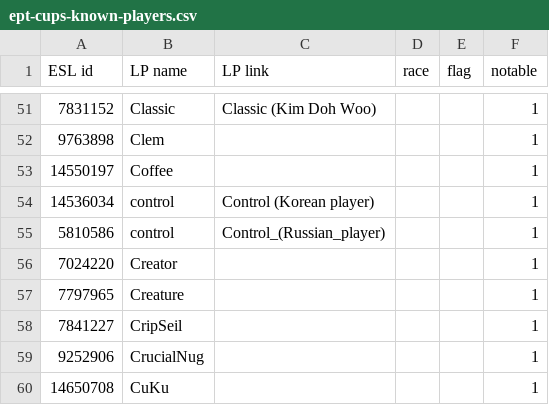
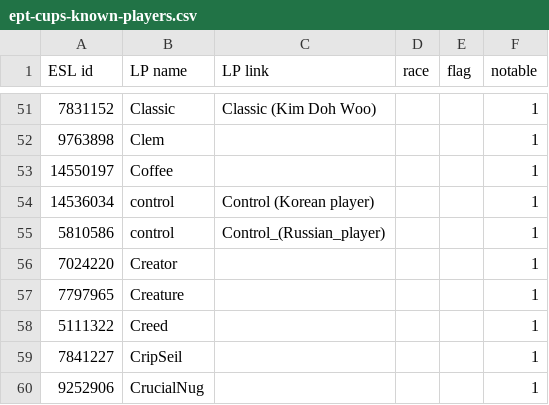
Before and after one commit to Steap/liquipedia-scripts, a CSV file: liquipedia_scripts/data/ept-cups-known-players.csv, drawn as a sheet; only a part is shown, gaps mark what is left out; the shorter side is filled out with more unchanged rows; the diff names each change by its address in the sheet, - before the commit and + after, or states it on an @@ line.

Commit message:
Known players: add Creed

```diff
--- a/liquipedia_scripts/data/ept-cups-known-players.csv
+++ b/liquipedia_scripts/data/ept-cups-known-players.csv
+row 58: 5111322 | Creed |  |  |  | 1
```
